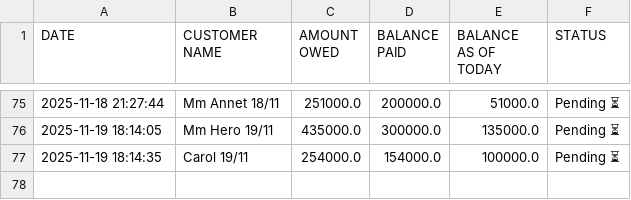
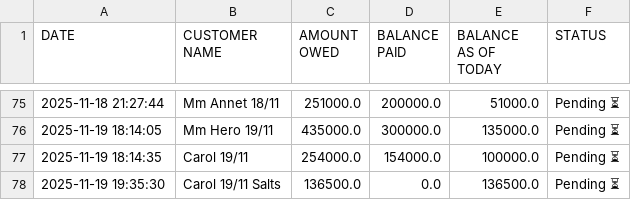
Before and after one commit to peter4652k/debttracker, a CSV file: data/customers.csv, drawn as a sheet; only a part is shown, gaps mark what is left out; the diff names each change by its address in the sheet, - before the commit and + after, or states it on an @@ line.

Commit message:
Update customers.csv from Streamlit app

```diff
--- a/data/customers.csv
+++ b/data/customers.csv
+row 78: 2025-11-19 19:35:30 | Carol 19/11 Salts | 136500.0 | 0.0 | 136500.0 | Pending ⏳
```
